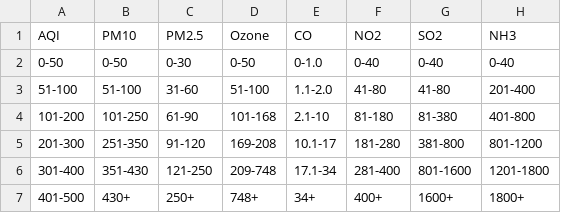
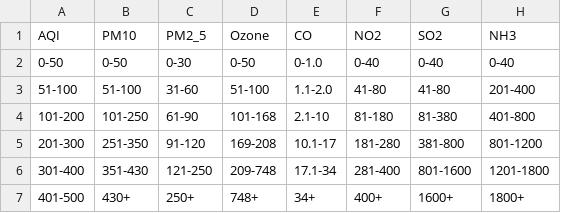
Before and after one commit to vatsalgabani64/PureHorizon, a CSV file: standard.csv, drawn as a sheet.

```diff
--- a/standard.csv
+++ b/standard.csv
@@ -1,2 +1,2 @@
-AQI,PM10,PM2.5,Ozone,CO,NO2,SO2,NH3
+AQI,PM10,PM2_5,Ozone,CO,NO2,SO2,NH3
 0-50,0-50,0-30,0-50,0-1.0,0-40,0-40,0-40
```
Also changed, not shown: 2 other files.
